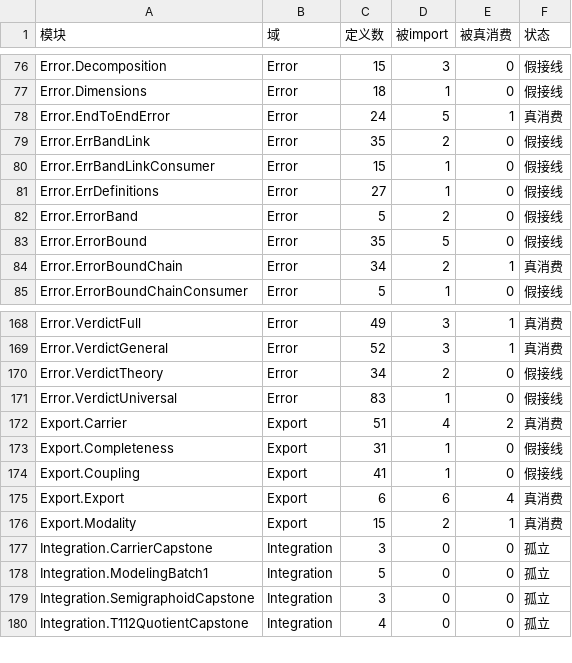
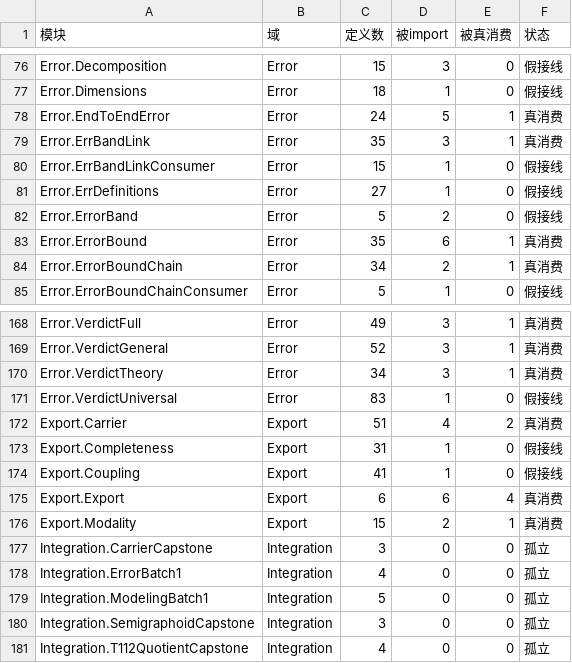
Before and after one commit to Lv-00-ANI/Fate-world-prediction, a CSV file: _inventory/引用图.csv, drawn as a sheet; only a part is shown, gaps mark what is left out.

```diff
--- a/_inventory/引用图.csv
+++ b/_inventory/引用图.csv
@@ -78,3 +78,3 @@ Error.Dimensions,Error,18,1,0,假接线
 Error.EndToEndError,Error,24,5,1,真消费
-Error.ErrBandLink,Error,35,2,0,假接线
+Error.ErrBandLink,Error,35,3,1,真消费
 Error.ErrBandLinkConsumer,Error,15,1,0,假接线
@@ -82,3 +82,3 @@ Error.ErrDefinitions,Error,27,1,0,假接线
 Error.ErrorBand,Error,5,2,0,假接线
-Error.ErrorBound,Error,35,5,0,假接线
+Error.ErrorBound,Error,35,6,1,真消费
 Error.ErrorBoundChain,Error,34,2,1,真消费
@@ -169,3 +169,3 @@ Error.VerdictFull,Error,49,3,1,真消费
 Error.VerdictGeneral,Error,52,3,1,真消费
-Error.VerdictTheory,Error,34,2,0,假接线
+Error.VerdictTheory,Error,34,3,1,真消费
 Error.VerdictUniversal,Error,83,1,0,假接线
@@ -177,2 +177,3 @@ Export.Modality,Export,15,2,1,真消费
 Integration.CarrierCapstone,Integration,3,0,0,孤立
+Integration.ErrorBatch1,Integration,4,0,0,孤立
 Integration.ModelingBatch1,Integration,5,0,0,孤立
```
Also changed, not shown: 5 other files.
